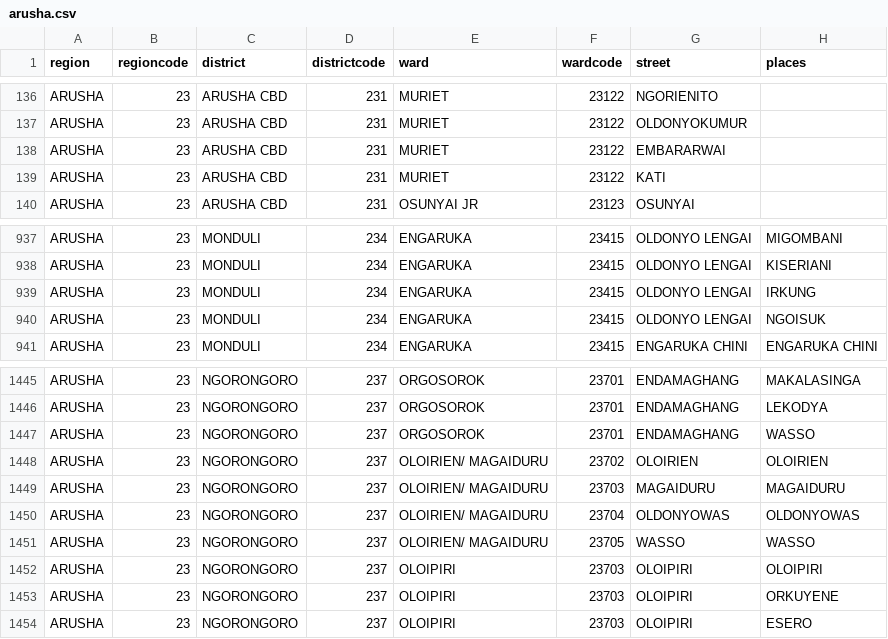
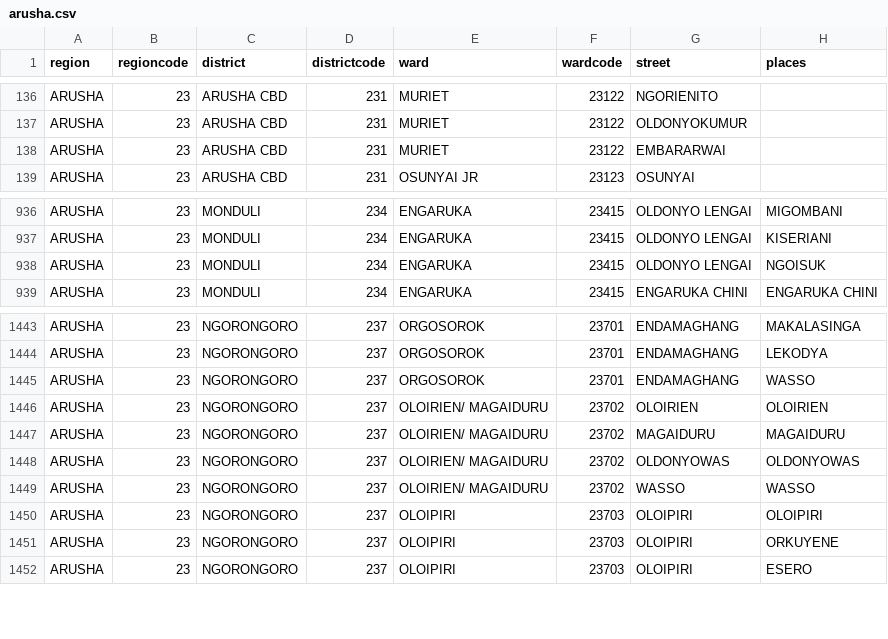
Before and after one commit to alphaolomi/tanzania-locations-db, a CSV file: location-files/arusha.csv, drawn as a sheet; only a part is shown, gaps mark what is left out.

Commit message:
Clean the source CSVs: fix fill-down codes and names, Madaba and Njisi codes, whitespace and duplicate rows
Every change is logged in crosswalk/data-fixes.csv with its rule and evidence.
The known-issues baseline is now empty. validate_csv.py also rejects line breaks
and repeated spaces in names.

```diff
--- a/location-files/arusha.csv
+++ b/location-files/arusha.csv
@@ -138,3 +138,2 @@ ARUSHA,23,ARUSHA CBD,231,MURIET,23122,OLDONYOKUMUR,
 ARUSHA,23,ARUSHA CBD,231,MURIET,23122,EMBARARWAI,
-ARUSHA,23,ARUSHA CBD,231,MURIET,23122,KATI,
 ARUSHA,23,ARUSHA CBD,231,OSUNYAI JR,23123,OSUNYAI,
@@ -938,3 +937,2 @@ ARUSHA,23,MONDULI,234,ENGARUKA,23415,OLDONYO LENGAI,MIGOMBANI
 ARUSHA,23,MONDULI,234,ENGARUKA,23415,OLDONYO LENGAI,KISERIANI
-ARUSHA,23,MONDULI,234,ENGARUKA,23415,OLDONYO LENGAI,IRKUNG
 ARUSHA,23,MONDULI,234,ENGARUKA,23415,OLDONYO LENGAI,NGOISUK
@@ -1448,5 +1446,5 @@ ARUSHA,23,NGORONGORO,237,ORGOSOROK,23701,ENDAMAGHANG,WASSO
 ARUSHA,23,NGORONGORO,237,OLOIRIEN/ MAGAIDURU,23702,OLOIRIEN,OLOIRIEN
-ARUSHA,23,NGORONGORO,237,OLOIRIEN/ MAGAIDURU,23703,MAGAIDURU,MAGAIDURU
-ARUSHA,23,NGORONGORO,237,OLOIRIEN/ MAGAIDURU,23704,OLDONYOWAS,OLDONYOWAS
-ARUSHA,23,NGORONGORO,237,OLOIRIEN/ MAGAIDURU,23705,WASSO,WASSO
+ARUSHA,23,NGORONGORO,237,OLOIRIEN/ MAGAIDURU,23702,MAGAIDURU,MAGAIDURU
+ARUSHA,23,NGORONGORO,237,OLOIRIEN/ MAGAIDURU,23702,OLDONYOWAS,OLDONYOWAS
+ARUSHA,23,NGORONGORO,237,OLOIRIEN/ MAGAIDURU,23702,WASSO,WASSO
 ARUSHA,23,NGORONGORO,237,OLOIPIRI,23703,OLOIPIRI,OLOIPIRI
```
Also changed, not shown: 30 other files.
